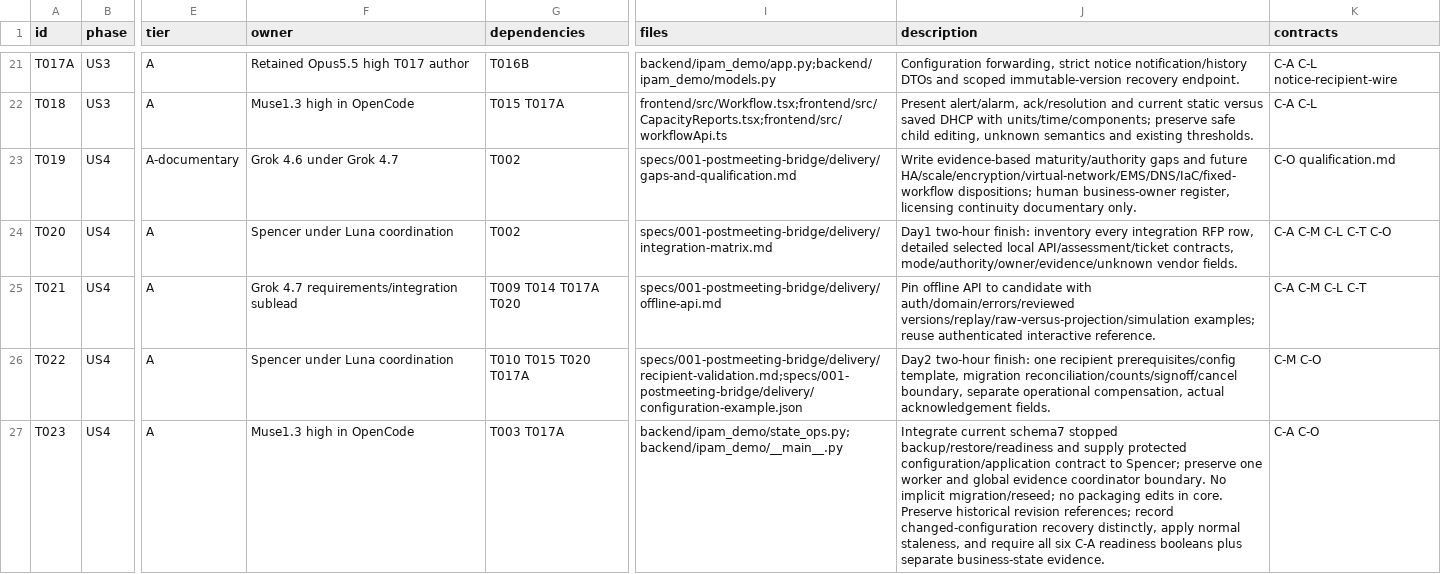
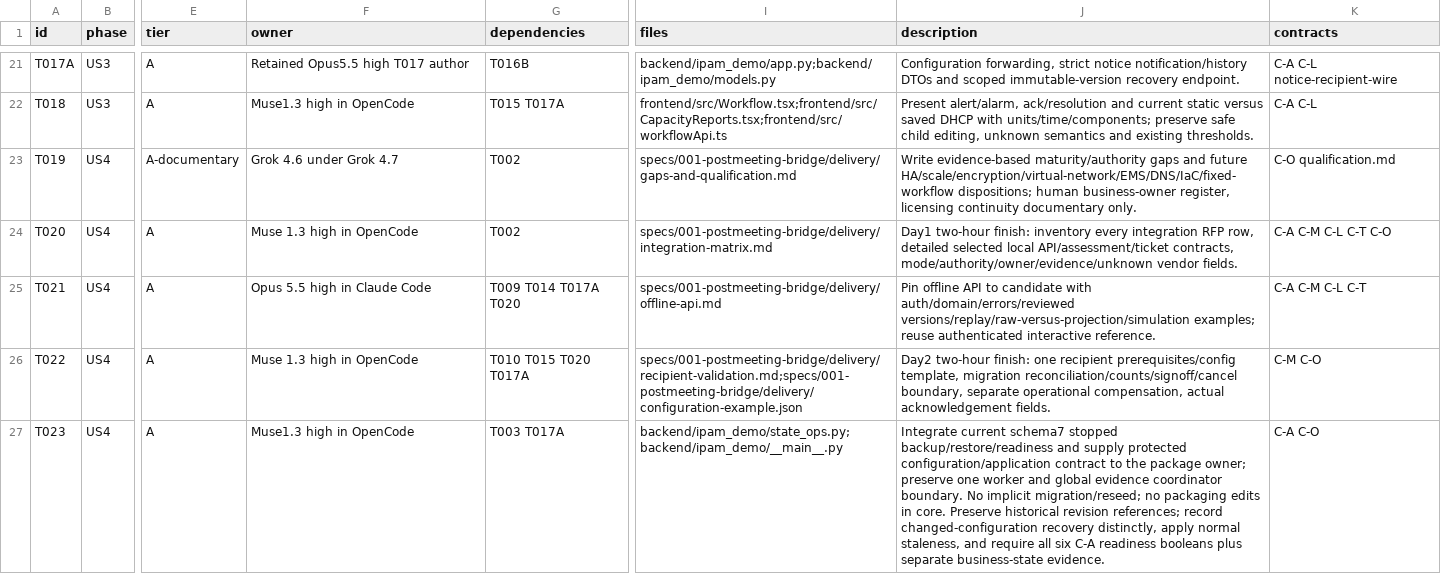
Before and after one commit to yugant99/IpManagement, a CSV file: specs/001-postmeeting-bridge/task-graph.csv, drawn as a sheet; only a part is shown, gaps mark what is left out; the diff covers the shown part only; the diff names each change by its address in the sheet, - before the commit and + after, or states it on an @@ line.

Commit message:
Record reviewed notice recovery and agent preparation ownership

```diff
--- a/specs/001-postmeeting-bridge/task-graph.csv
+++ b/specs/001-postmeeting-bridge/task-graph.csv
-F24 (owner): Spencer under Luna coordination
+F24 (owner): Muse 1.3 high in OpenCode
-F25 (owner): Grok 4.7 requirements/integration sublead
+F25 (owner): Opus 5.5 high in Claude Code
-F26 (owner): Spencer under Luna coordination
+F26 (owner): Muse 1.3 high in OpenCode
-J27 (description): …contract to Spencer; preserve one…
+J27 (description): …contract to the package owner; preserve one…
```
Also changed, not shown: 3 edited cells elsewhere in this file, 13 other files.
